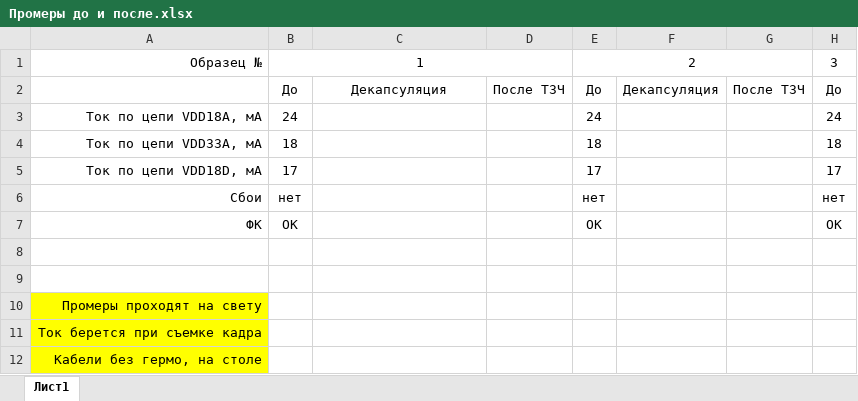
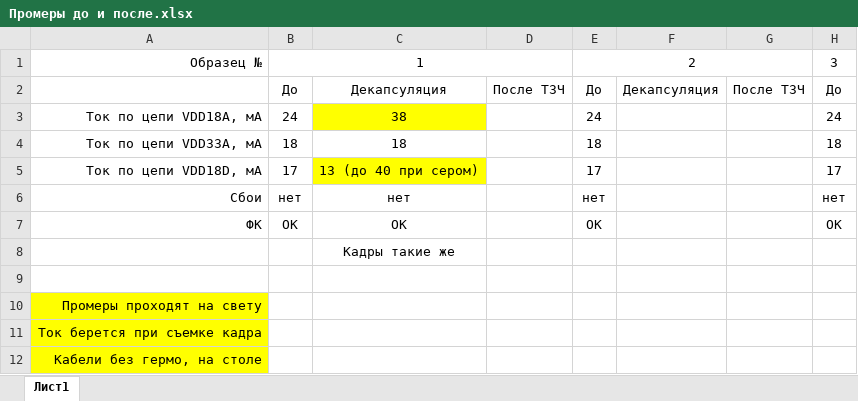
Before and after one commit to Vladislav-opto/LabView_projects, an Excel workbook: EV76C661/Промеры до и после.xlsx, sheet Лист1, drawn as a sheet; only a part is shown; values as stored, in another font and other column widths than the file's, no borders; the diff names each change by its address in the sheet, - before the commit and + after, or states it on an @@ line.

Commit message:
Add files via upload

```diff
--- a/EV76C661/Промеры до и после.xlsx (sheet Лист1)
+++ b/EV76C661/Промеры до и после.xlsx (sheet Лист1)
-C3: (empty)
+C3: 38
-C3 fill: none
+C3 fill: #FFFF00
-C4: (empty)
+C4: 18
-C5: (empty)
+C5: 13 (до 40 при сером)
-C5 fill: none
+C5 fill: #FFFF00
-C6: (empty)
+C6: нет
-C7: (empty)
+C7: ОК
-C8: (empty)
+C8: Кадры такие же
```
